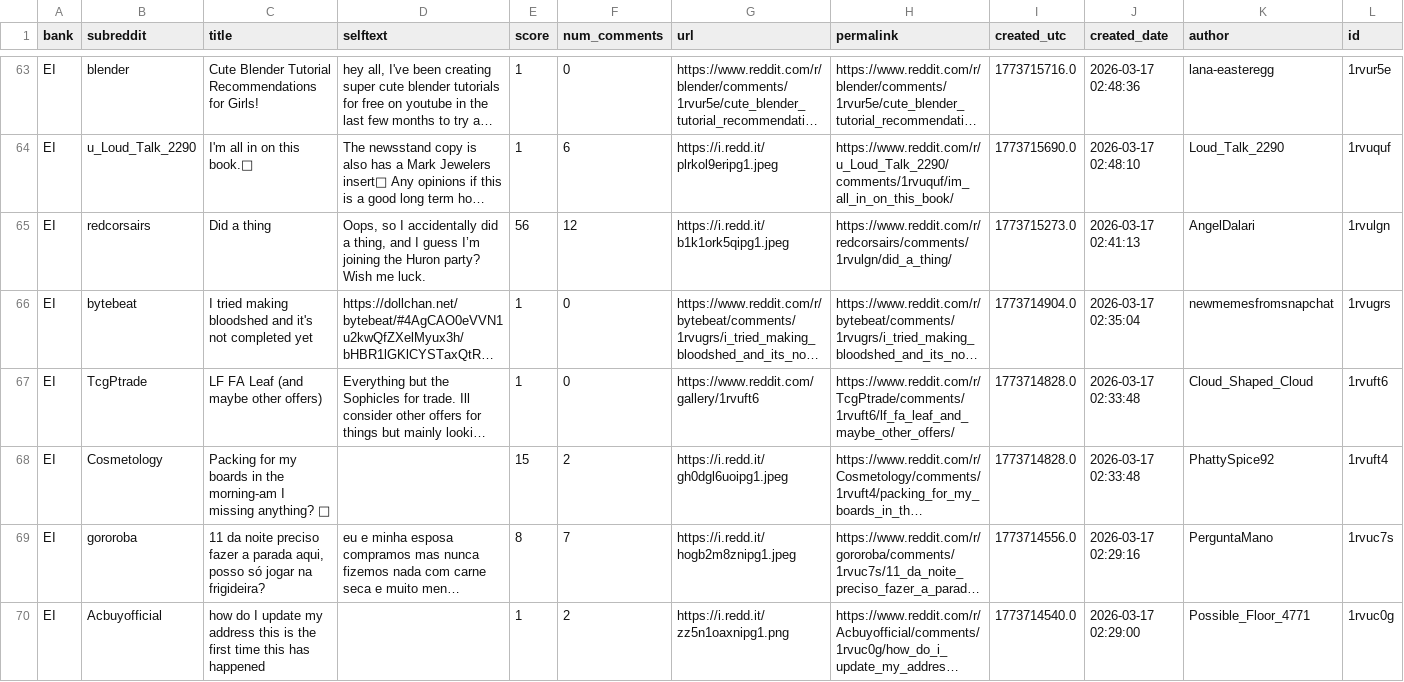
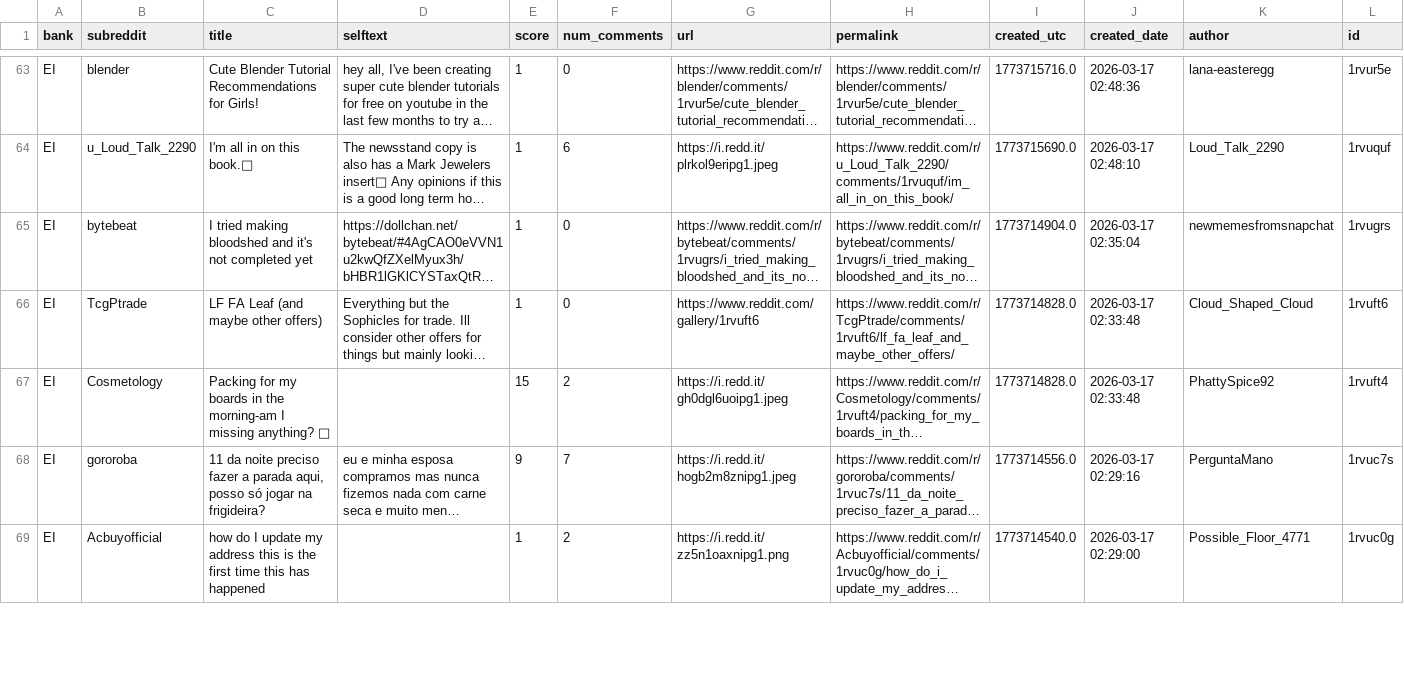
Before and after one commit to felixabraham670706/reddit_sentiment, a CSV file: bank_reddit_posts_last_week.csv, drawn as a sheet; only a part is shown, gaps mark what is left out; long unchanged cells end in …; removed rows and columns are numbered as before the commit, all else as after; ↵ is a line break in a cell; the diff covers the shown part only; the diff names each change by its address in the sheet, - before the commit and + after, or states it on an @@ line.

```diff
--- a/bank_reddit_posts_last_week.csv
+++ b/bank_reddit_posts_last_week.csv
-row 65: EI | redcorsairs | Did a thing | Oops, so I accidentally did a thing, and I guess I’m joining the Huron party? ↵ Wish me luck. | 56 | 12 | https://i.redd.it/b1k1ork5qipg1.jpeg | https://www.reddit.com/r/redcorsairs/comments/1rvulgn/did_a_thing/ | 1773715273.0 | 2026-03-17 02:41:13 | AngelDalari | 1rvulgn
-E68 (score): 8
+E68 (score): 9
```
Also changed, not shown: 1 added row and 38 edited cells elsewhere in this file, 1 other file.
